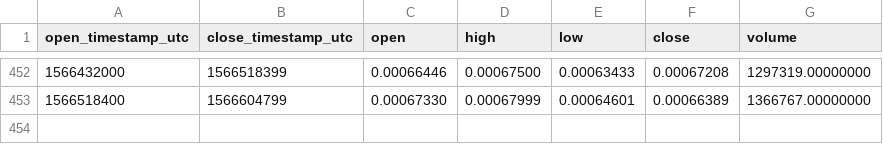
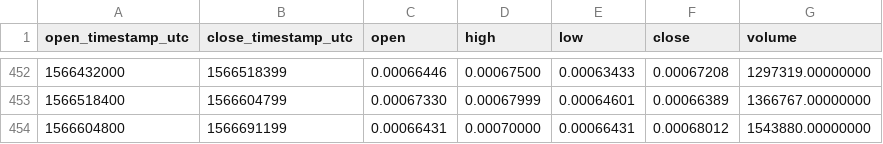
Before and after one commit to cryptobigbro/binance-THETAETH, a CSV file: binance-THETAETH-1d.csv, drawn as a sheet; only a part is shown, gaps mark what is left out; the diff names each change by its address in the sheet, - before the commit and + after, or states it on an @@ line.

```diff
--- a/binance-THETAETH-1d.csv
+++ b/binance-THETAETH-1d.csv
+row 454: 1566604800 | 1566691199 | 0.00066431 | 0.00070000 | 0.00066431 | 0.00068012 | 1543880.00000000
```
Also changed, not shown: binance-THETAETH-1h.csv.
